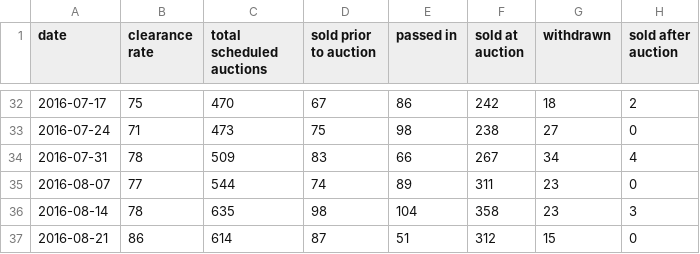
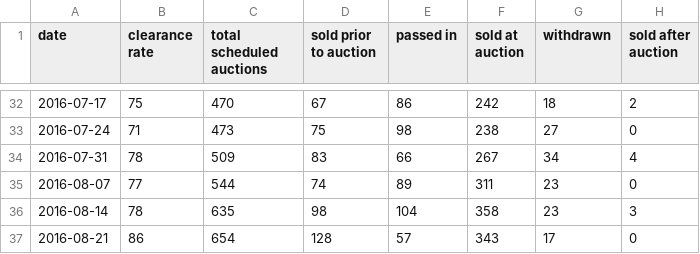
Before and after one commit to cameronmendoza/syd_auction_results, a CSV file: syd_results.csv, drawn as a sheet; only a part is shown, gaps mark what is left out.

Commit message:
Update again 22082016.

```diff
--- a/syd_results.csv
+++ b/syd_results.csv
@@ -36,2 +36,2 @@ date,clearance rate,total scheduled auctions,sold prior to auction,passed in,sol
 2016-08-14,78,635,98,104,358,23,3
-2016-08-21,86,614,87,51,312,15,0
+2016-08-21,86,654,128,57,343,17,0
```
